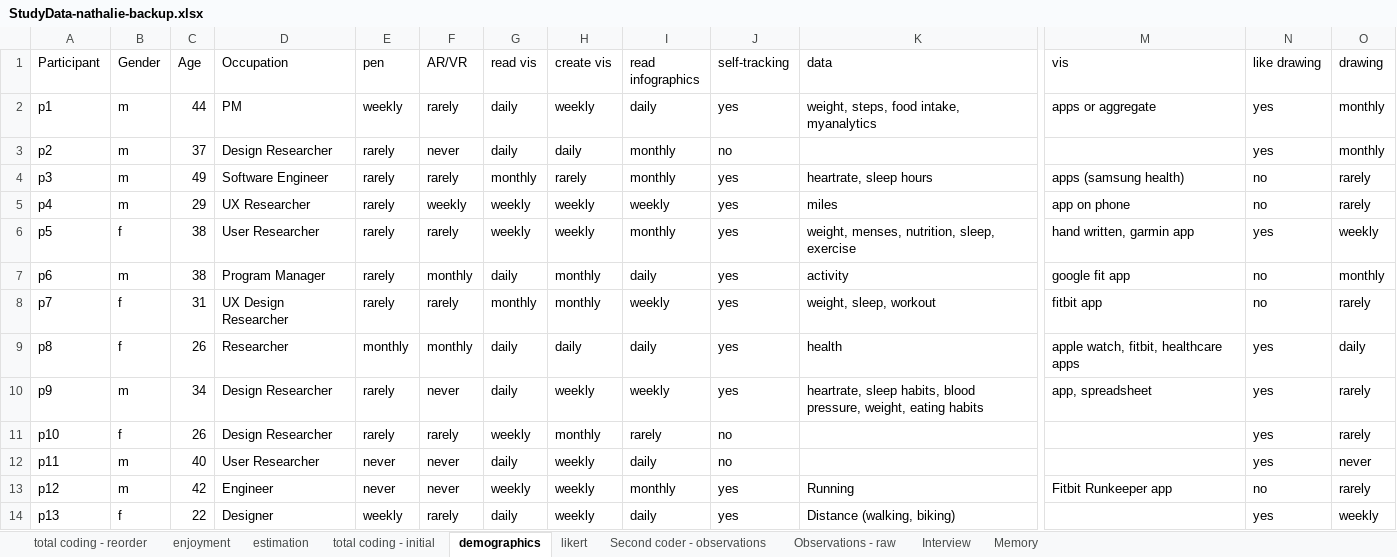
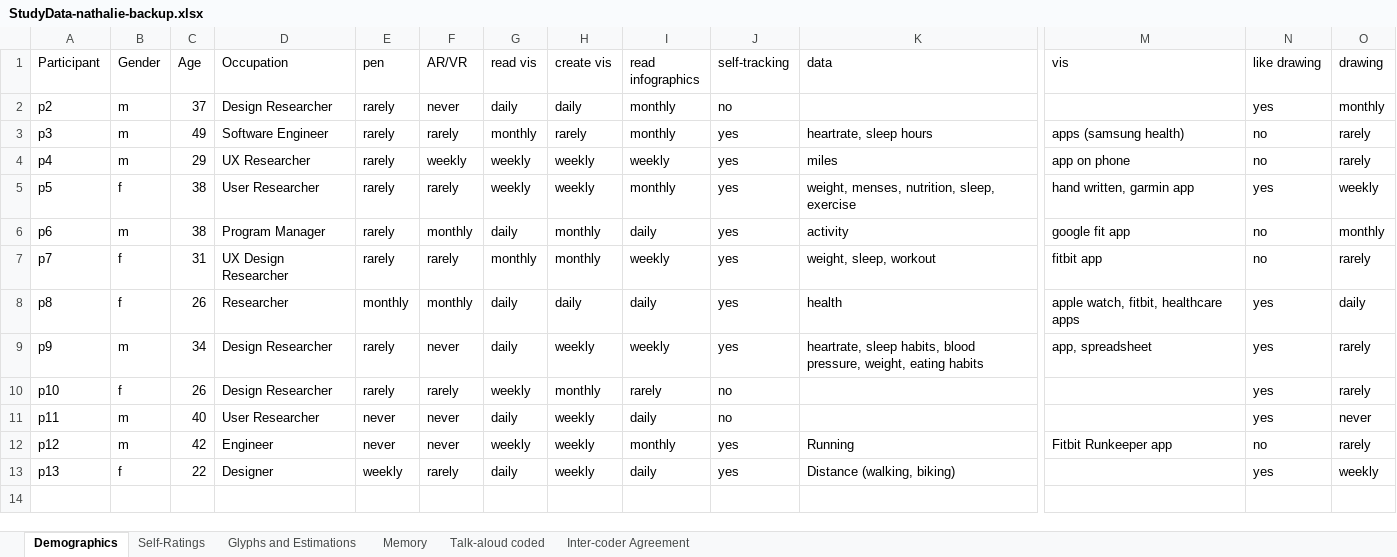
Before and after one commit to dearPictograph/Pictograph, an Excel workbook: visualization/StudyData-nathalie-backup.xlsx, sheet Demographics, drawn as a sheet; only a part is shown, gaps mark what is left out; values as stored, in another font and other column widths than the file's, no borders; rows hold the shown columns only; the diff names each change by its address in the sheet, - before the commit and + after, or states it on an @@ line.

```diff
--- a/visualization/StudyData-nathalie-backup.xlsx (sheet Demographics)
+++ b/visualization/StudyData-nathalie-backup.xlsx (sheet Demographics)
-sheet tab: total coding - reorder
+sheet tab: Talk-aloud coded
-sheet tab: estimation
+sheet tab: Glyphs and Estimations
-sheet tab: demographics
+sheet tab: Demographics
-sheet tab: likert
+sheet tab: Self-Ratings
-sheet tab: Second coder - observations
+sheet tab: Inter-coder Agreement
-sheet tab: enjoyment
-sheet tab: total coding - initial
-sheet tab: Observations - raw
-sheet tab: Interview
@@ sheet tab order changed: Demographics | Self-Ratings | Glyphs and Estimations | Memory | Talk-aloud coded | Inter-coder Agreement @@
-row 2: p1 | m | 44 | PM | weekly | rarely | daily | weekly | daily | yes | weight, steps, food intake, myanalytics | apps or aggregate | yes | monthly
```
Also changed, not shown: sheet Talk-aloud coded, sheet Glyphs and Estimations, sheet Self-Ratings, sheet Memory.
